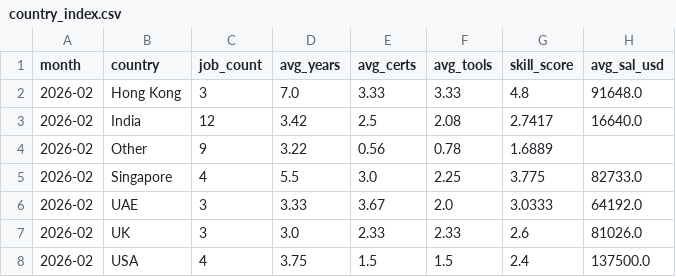
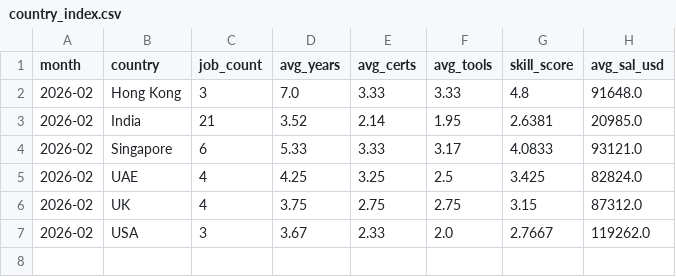
Before and after one commit to regantemudo/Cybersecurity-Skill-Inflation-Index, a CSV file: data/processed/country_index.csv, drawn as a sheet.

```diff
--- a/data/processed/country_index.csv
+++ b/data/processed/country_index.csv
@@ -2,7 +2,6 @@ month,country,job_count,avg_years,avg_certs,avg_tools,skill_score,avg_sal_usd
 2026-02,Hong Kong,3,7.0,3.33,3.33,4.8,91648.0
-2026-02,India,12,3.42,2.5,2.08,2.7417,16640.0
-2026-02,Other,9,3.22,0.56,0.78,1.6889,
-2026-02,Singapore,4,5.5,3.0,2.25,3.775,82733.0
-2026-02,UAE,3,3.33,3.67,2.0,3.0333,64192.0
-2026-02,UK,3,3.0,2.33,2.33,2.6,81026.0
-2026-02,USA,4,3.75,1.5,1.5,2.4,137500.0
+2026-02,India,21,3.52,2.14,1.95,2.6381,20985.0
+2026-02,Singapore,6,5.33,3.33,3.17,4.0833,93121.0
+2026-02,UAE,4,4.25,3.25,2.5,3.425,82824.0
+2026-02,UK,4,3.75,2.75,2.75,3.15,87312.0
+2026-02,USA,3,3.67,2.33,2.0,2.7667,119262.0
```
Also changed, not shown: data/processed/2026-02.csv, data/processed/domain_index.csv, 54 other files.
